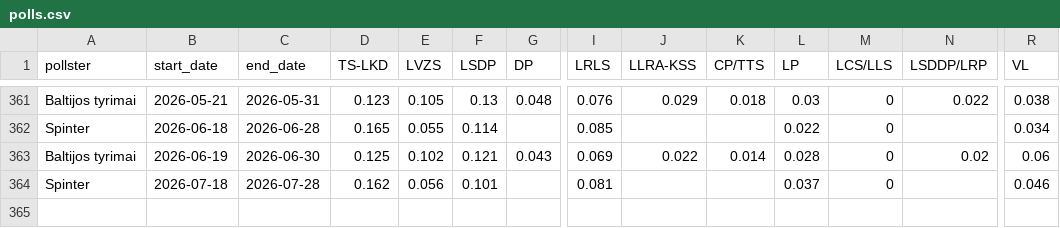
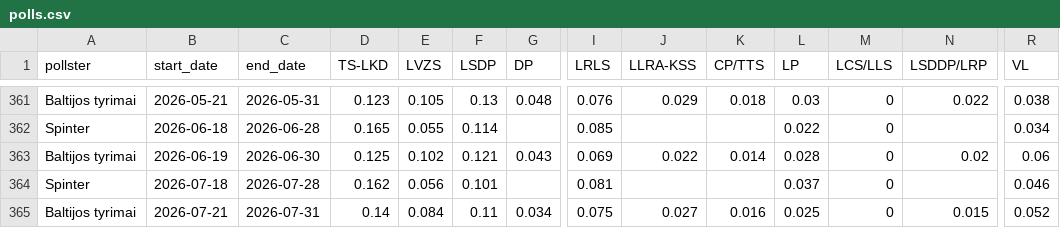
Before and after one commit to bucaneer/lt-reitingai, a CSV file: polls.csv, drawn as a sheet; only a part is shown, gaps mark what is left out; rows hold the shown columns only; the diff names each change by its address in the sheet, - before the commit and + after, or states it on an @@ line.

Commit message:
update: +1 poll

```diff
--- a/polls.csv
+++ b/polls.csv
+row 365: Baltijos tyrimai | 2026-07-21 | 2026-07-31 | 0.14 | 0.084 | 0.11 | 0.034 | 0.075 | 0.027 | 0.016 | 0.025 | 0 | 0.015 | 0.052
```
Also changed, not shown: _output/model-latest.csv, _output/res-latest.csv, 4 other files.
